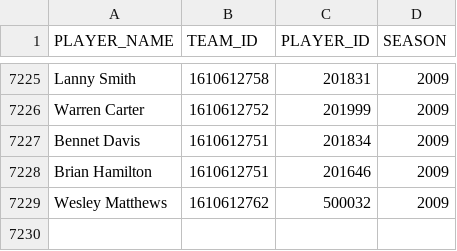
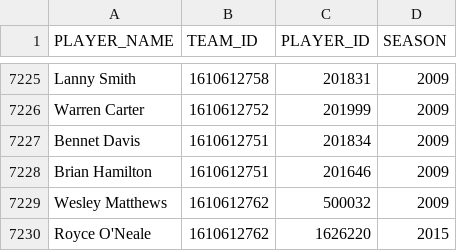
Before and after one commit to viviane9533/CS180Project, a CSV file: players2.csv, drawn as a sheet; only a part is shown, gaps mark what is left out.

```diff
--- a/players2.csv
+++ b/players2.csv
@@ -7229 +7229,2 @@ Brian Hamilton,1610612751,201646,2009
 Wesley Matthews,1610612762,500032,2009
+Royce O'Neale,1610612762,1626220,2015
```
Also changed, not shown: 2 other files.
